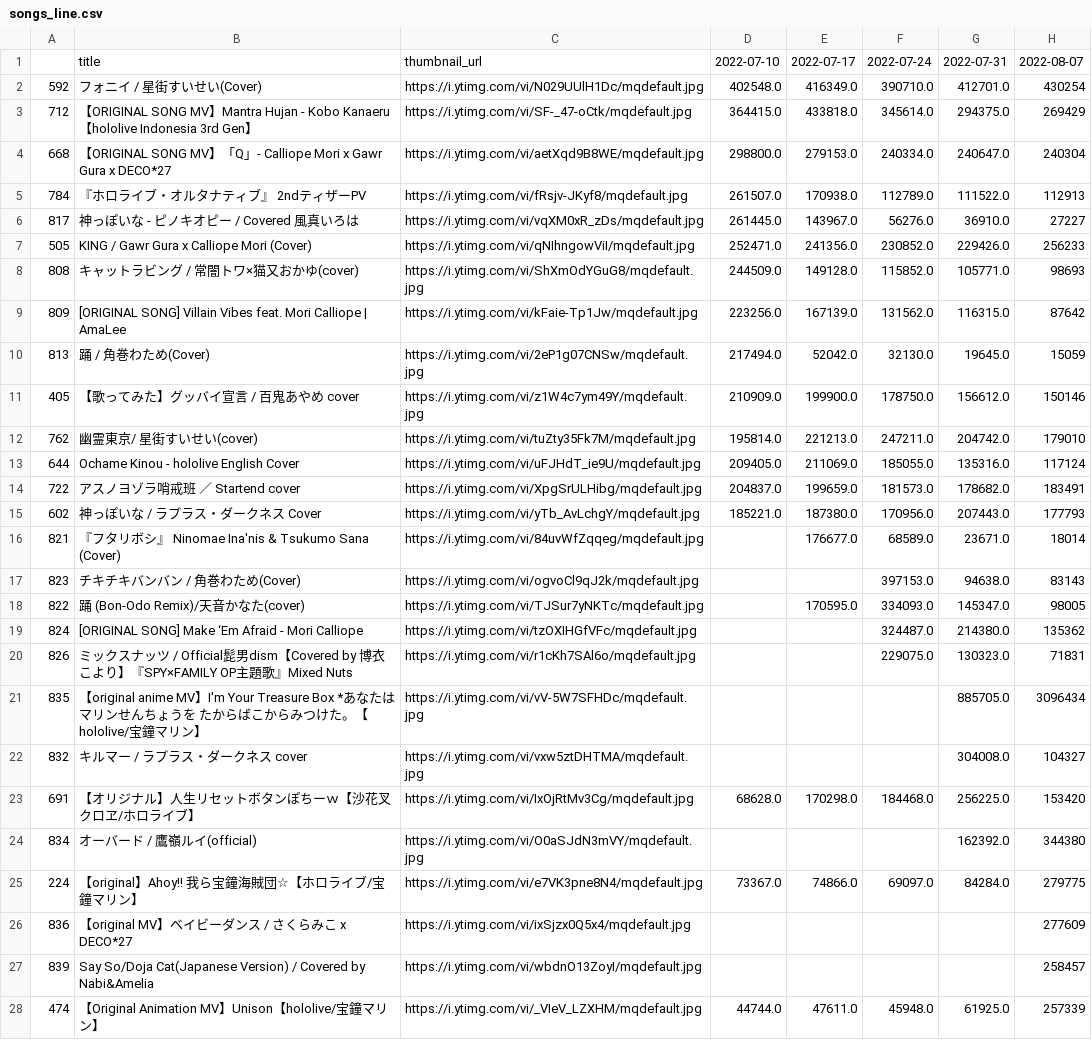
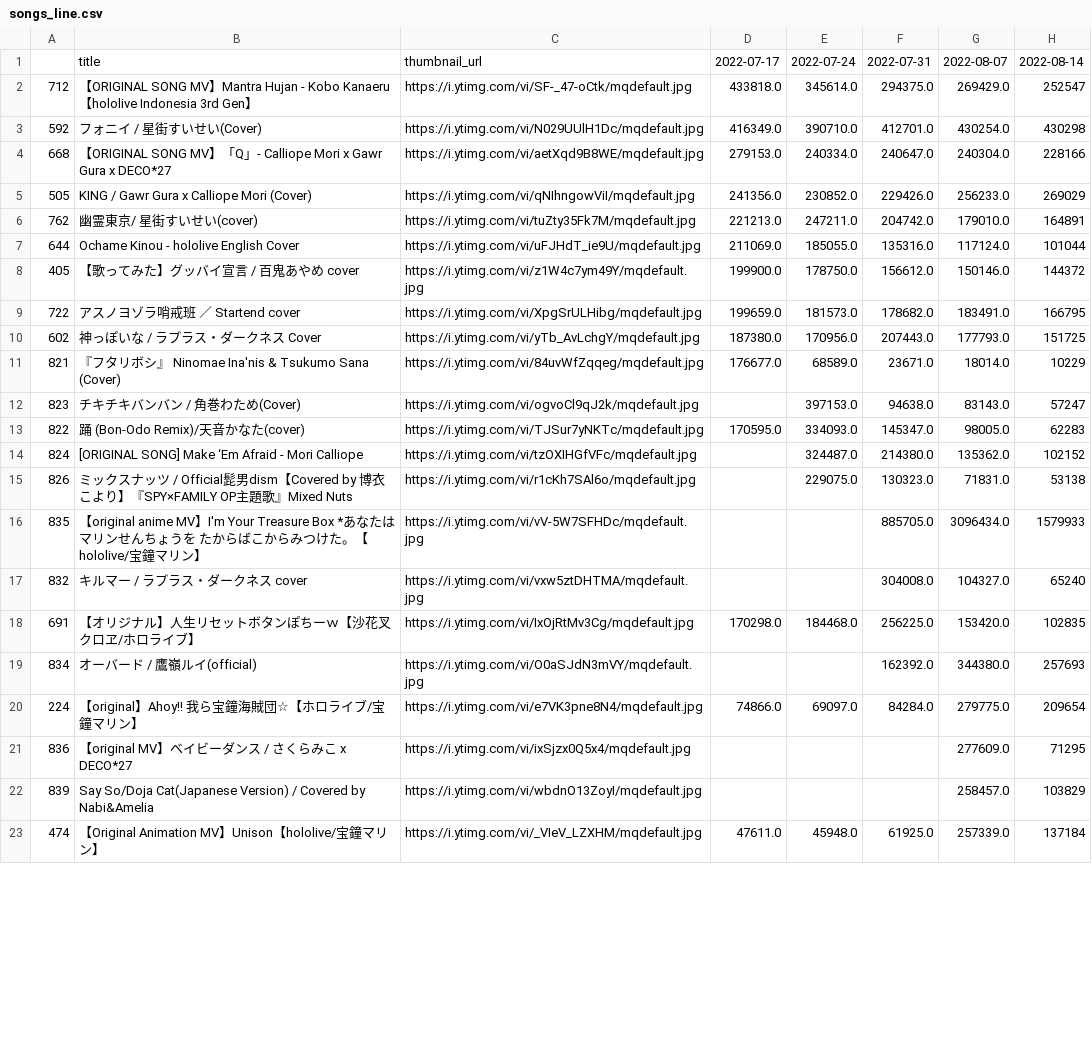
Before and after one commit to gift-li/holosongranker, a CSV file: datas/csv/race_chart/songs_line.csv, drawn as a sheet; only a part is shown; removed rows and columns are numbered as before the commit, all else as after; the diff covers the shown part only; the diff names each change by its address in the sheet, - before the commit and + after, or states it on an @@ line.

```diff
--- a/datas/csv/race_chart/songs_line.csv
+++ b/datas/csv/race_chart/songs_line.csv
-column D, row 1: 2022-07-10; rows 3-4: 364415.0 | 298800.0; row 7: 252471.0; rows 12-28: 195814.0 | 209405.0 | 204837.0 | 185221.0 |  |  |  |  |  |  |  | 68628.0 |  | 73367.0 |  |  | 44744.0
+column G, rows 1-2: 2022-08-07 | 269429.0; rows 4-7: 240304.0 | 256233.0 | 179010.0 | 117124.0; rows 9-23: 183491.0 | 177793.0 | 18014.0 | 83143.0 | 98005.0 | 135362.0 | 71831.0 | 3096434.0 | 104327.0 | 153420.0 | 344380.0 | 279775.0 | 277609.0 | 258457.0 | 257339.0
-H1: 2022-08-07
+H1: 2022-08-14
-row 2: 592 | フォニイ / 星街すいせい(Cover) | https://i.ytimg.com/vi/N029UUlH1Dc/mqdefault.jpg | 402548.0 | 416349.0 | 390710.0 | 412701.0 | 430254
-H2: 269429
+H2: 252547
+row 3: 592 | フォニイ / 星街すいせい(Cover) | https://i.ytimg.com/vi/N029UUlH1Dc/mqdefault.jpg | 416349.0 | 390710.0 | 412701.0 | 430254.0 | 430298
-H4: 240304
+H4: 228166
-row 5: 784 | 『ホロライブ・オルタナティブ』 2ndティザーPV | https://i.ytimg.com/vi/fRsjv-JKyf8/mqdefault.jpg | 261507.0 | 170938.0 | 112789.0 | 111522.0 | 112913
-row 6: 817 | 神っぽいな - ピノキオピー / Covered 風真いろは | https://i.ytimg.com/vi/vqXM0xR_zDs/mqdefault.jpg | 261445.0 | 143967.0 | 56276.0 | 36910.0 | 27227
-H5: 256233
+H5: 269029
-row 8: 808 | キャットラビング / 常闇トワ×猫又おかゆ(cover) | https://i.ytimg.com/vi/ShXmOdYGuG8/mqdefault.jpg | 244509.0 | 149128.0 | 115852.0 | 105771.0 | 98693
-row 9: 809 | [ORIGINAL SONG] Villain Vibes feat. Mori Calliope | AmaLee | https://i.ytimg.com/vi/kFaie-Tp1Jw/mqdefault.jpg | 223256.0 | 167139.0 | 131562.0 | 116315.0 | 87642
-row 10: 813 | 踊 / 角巻わため(Cover) | https://i.ytimg.com/vi/2eP1g07CNSw/mqdefault.jpg | 217494.0 | 52042.0 | 32130.0 | 19645.0 | 15059
-row 11: 405 | 【歌ってみた】グッバイ宣言 / 百鬼あやめ cover | https://i.ytimg.com/vi/z1W4c7ym49Y/mqdefault.jpg | 210909.0 | 199900.0 | 178750.0 | 156612.0 | 150146
-H6: 179010
+H6: 164891
-H7: 117124
+H7: 101044
+row 8: 405 | 【歌ってみた】グッバイ宣言 / 百鬼あやめ cover | https://i.ytimg.com/vi/z1W4c7ym49Y/mqdefault.jpg | 199900.0 | 178750.0 | 156612.0 | 150146.0 | 144372
-H9: 183491
+H9: 166795
-H10: 177793
+H10: 151725
-H11: 18014
+H11: 10229
-H12: 83143
+H12: 57247
-H13: 98005
+H13: 62283
-H14: 135362
+H14: 102152
-H15: 71831
+H15: 53138
-H16: 3096434
+H16: 1579933
-H17: 104327
+H17: 65240
-H18: 153420
+H18: 102835
-H19: 344380
+H19: 257693
-H20: 279775
+H20: 209654
-H21: 277609
+H21: 71295
-H22: 258457
+H22: 103829
-H23: 257339
+H23: 137184
```
Also changed, not shown: 3 added rows elsewhere in this file, datas/csv/race_chart/songs_bar.csv, datas/csv/race_chart/vtubers_bar.csv, 17 other files.
